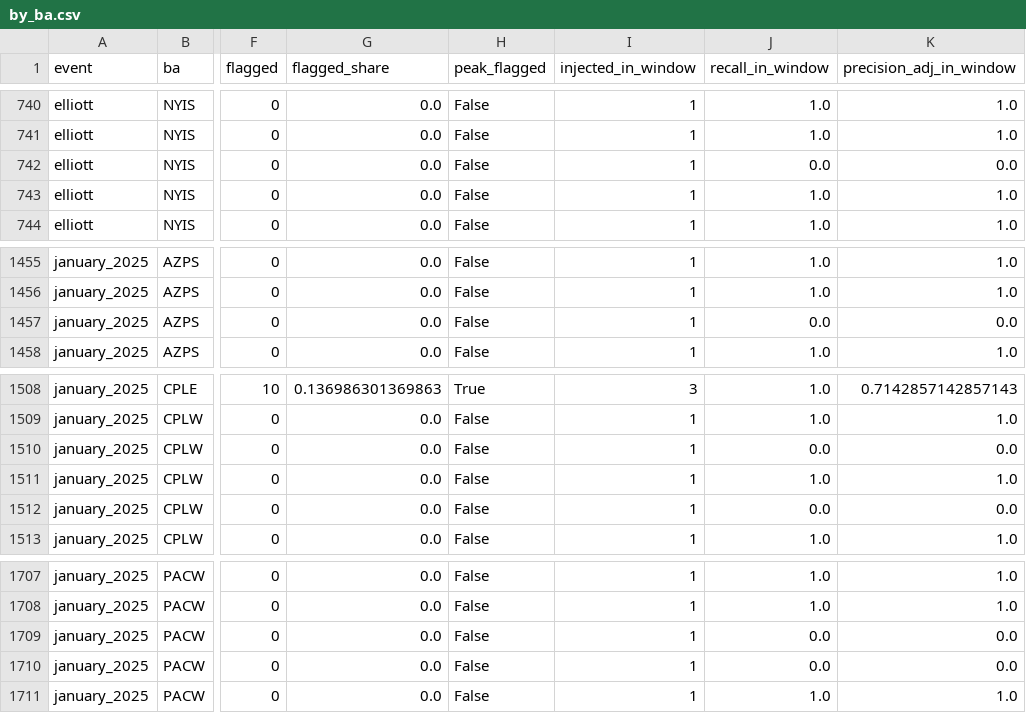
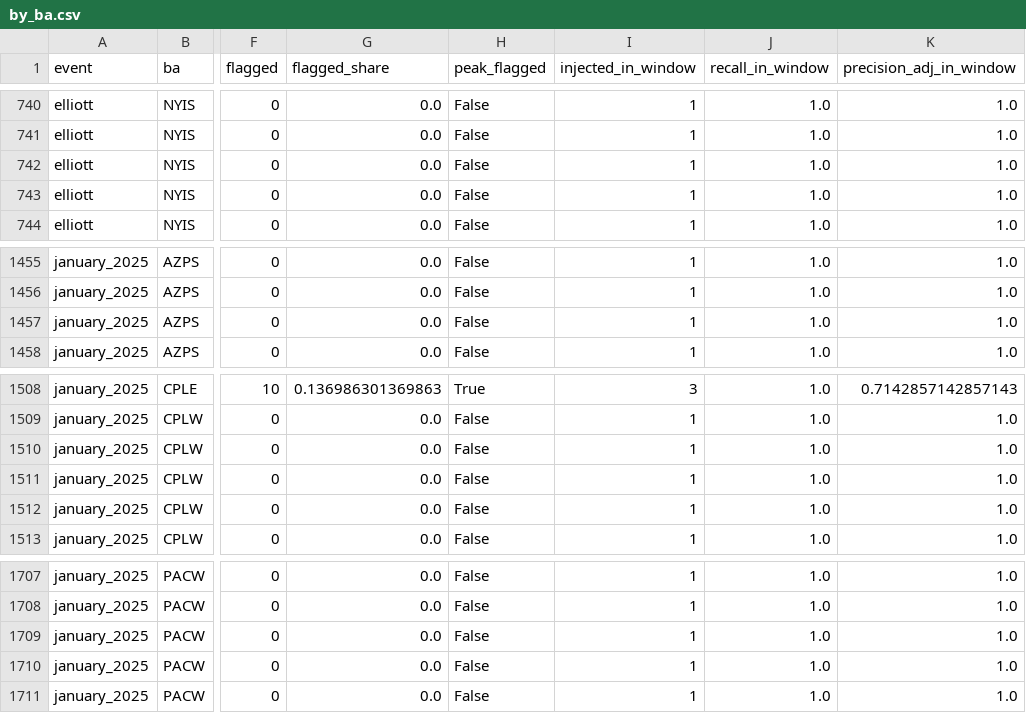
Before and after one commit to cardinalgrid/grid-data-sentinel, a CSV file: results/storms/by_ba.csv, drawn as a sheet; only a part is shown, gaps mark what is left out; the diff covers the shown part only; the diff names each change by its address in the sheet, - before the commit and + after, or states it on an @@ line.

```diff
--- a/results/storms/by_ba.csv
+++ b/results/storms/by_ba.csv
-J742 (recall_in_window): 0.0
+J742 (recall_in_window): 1.0
-K742 (precision_adj_in_window): 0.0
+K742 (precision_adj_in_window): 1.0
-J1457 (recall_in_window): 0.0
+J1457 (recall_in_window): 1.0
-K1457 (precision_adj_in_window): 0.0
+K1457 (precision_adj_in_window): 1.0
-J1510 (recall_in_window): 0.0
+J1510 (recall_in_window): 1.0
-K1510 (precision_adj_in_window): 0.0
+K1510 (precision_adj_in_window): 1.0
-J1512 (recall_in_window): 0.0
+J1512 (recall_in_window): 1.0
-K1512 (precision_adj_in_window): 0.0
+K1512 (precision_adj_in_window): 1.0
-J1709:J1710 (recall_in_window): 0.0
+J1709:J1710 (recall_in_window): 1.0
-K1709:K1710 (precision_adj_in_window): 0.0
+K1709:K1710 (precision_adj_in_window): 1.0
```
Also changed, not shown: 36 edited cells elsewhere in this file, results/benchmark_by_series.csv, results/benchmark_summary.csv, 20 other files.
